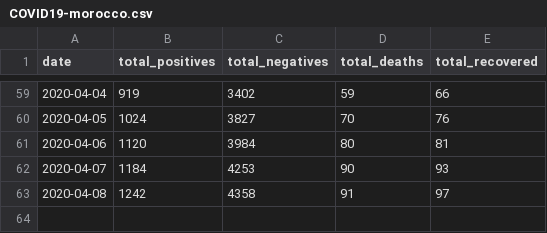
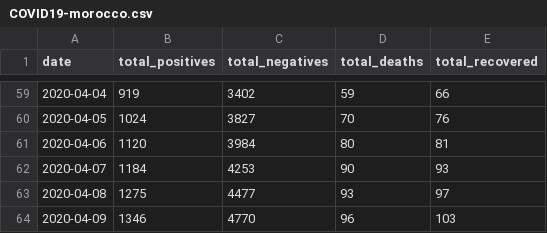
Before and after one commit to leMedi/covid19-morocco-dataset, a CSV file: COVID19-morocco.csv, drawn as a sheet; only a part is shown, gaps mark what is left out.

```diff
--- a/COVID19-morocco.csv
+++ b/COVID19-morocco.csv
@@ -62,2 +62,3 @@ date,total_positives,total_negatives,total_deaths,total_recovered
 2020-04-07,1184,4253,90,93
-2020-04-08,1242,4358,91,97
+2020-04-08,1275,4477,93,97
+2020-04-09,1346,4770,96,103
```
Also changed, not shown: 1 other file.
